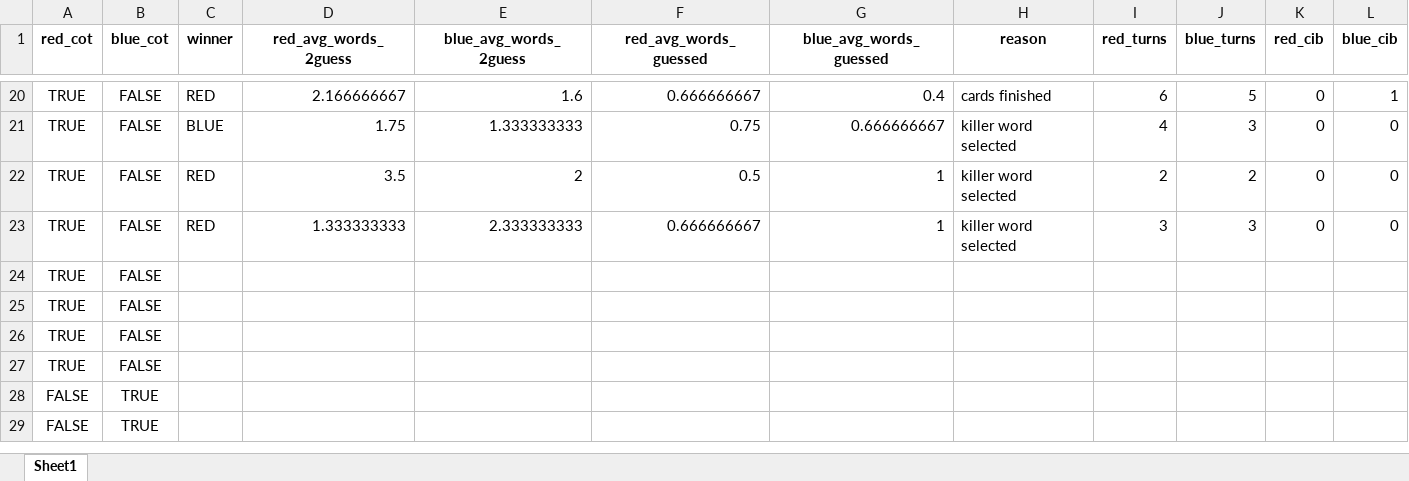
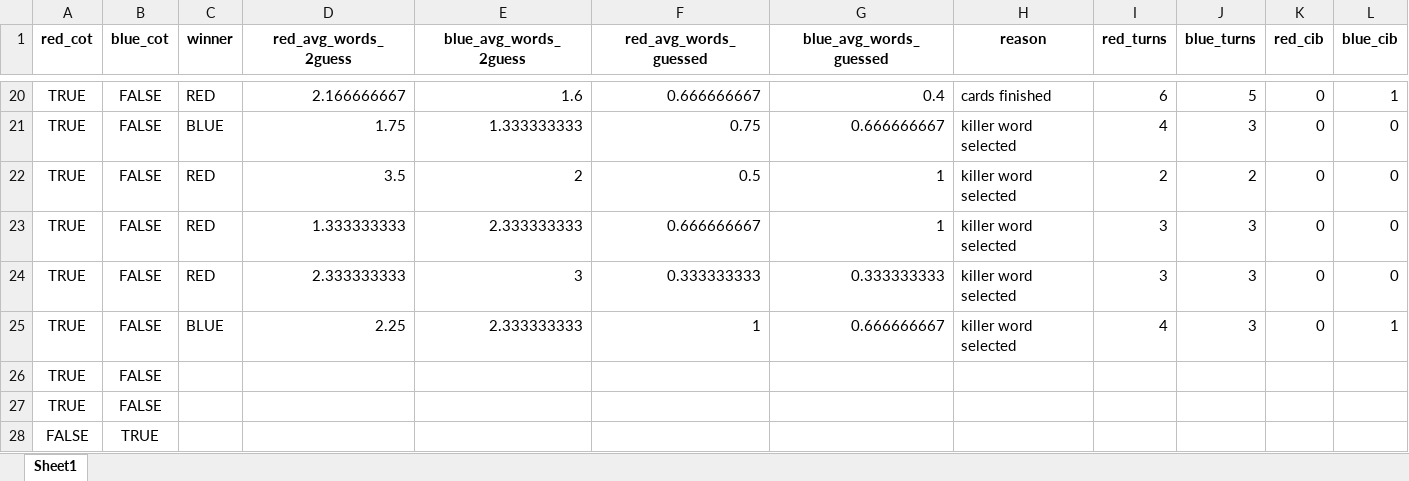
Before and after one commit to mich1803/Codenames-LLM, an Excel workbook: experiment_data/cot_data/cot_data_2.xlsx, sheet Sheet1, drawn as a sheet; only a part is shown, gaps mark what is left out; the shorter side is filled out with more unchanged rows; values as stored, in another font and other column widths than the file's, no borders; removed rows and columns are numbered as before the commit, all else as after; the diff names each change by its address in the sheet, - before the commit and + after, or states it on an @@ line.

```diff
--- a/experiment_data/cot_data/cot_data_2.xlsx (sheet Sheet1)
+++ b/experiment_data/cot_data/cot_data_2.xlsx (sheet Sheet1)
-row 24: TRUE | FALSE
-row 25: TRUE | FALSE
+row 24: TRUE | FALSE | RED | 2.333333333 | 3 | 0.333333333 | 0.333333333 | killer word selected | 3 | 3 | 0 | 0
+row 25: TRUE | FALSE | BLUE | 2.25 | 2.333333333 | 1 | 0.666666667 | killer word selected | 4 | 3 | 0 | 1
```
Also changed, not shown: 2 other files.
